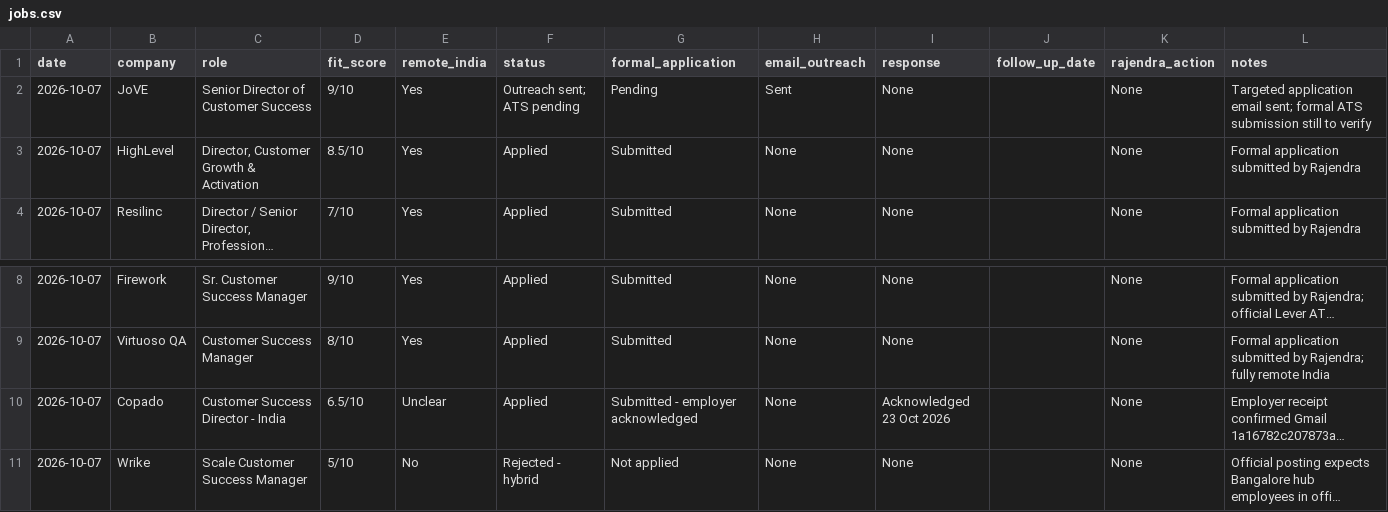
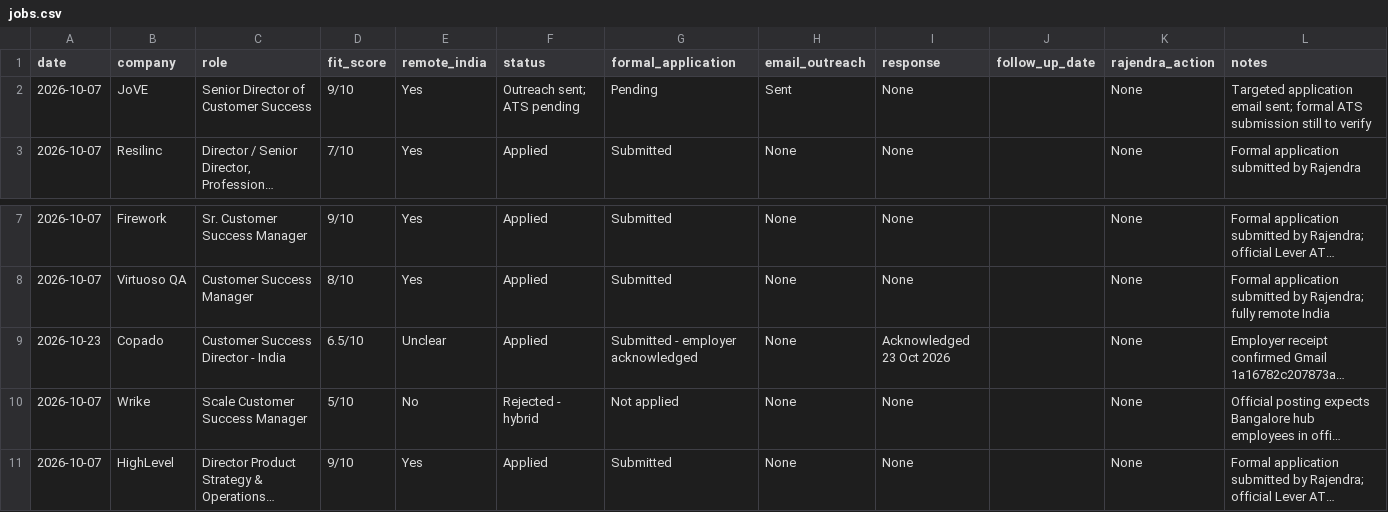
Before and after one commit to rraorajendra-2026/job-search-dashboard, a CSV file: data/jobs.csv, drawn as a sheet; only a part is shown, gaps mark what is left out; the shorter side is filled out with more unchanged rows; long unchanged cells end in …; removed rows and columns are numbered as before the commit, all else as after; the diff names each change by its address in the sheet, - before the commit and + after, or states it on an @@ line.

Commit message:
Use confirmed Copado application date and remove duplicate HighLevel record

```diff
--- a/data/jobs.csv
+++ b/data/jobs.csv
-row 3: 2026-10-07 | HighLevel | Director, Customer Growth & Activation | 8.5/10 | Yes | Applied | Submitted | None | None |  | None | Formal application submitted by Rajendra
-A9 (date): 2026-10-07
+A9 (date): 2026-10-23
```
